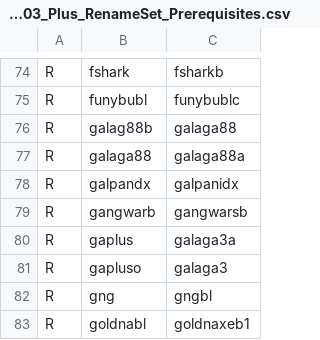
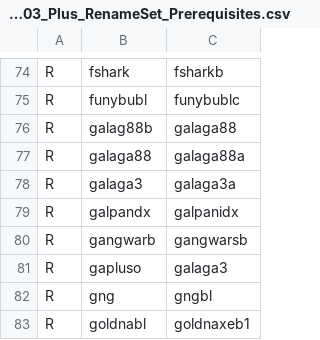
Before and after one commit to franklesniak/ROMSorter, a CSV file: MAME_2003_Plus_RenameSet_Prerequisites.csv, drawn as a sheet; only a part is shown, gaps mark what is left out.

```diff
--- a/MAME_2003_Plus_RenameSet_Prerequisites.csv
+++ b/MAME_2003_Plus_RenameSet_Prerequisites.csv
@@ -77,5 +77,5 @@ R,galag88b,galaga88
 R,galaga88,galaga88a
+R,galaga3,galaga3a
 R,galpandx,galpanidx
 R,gangwarb,gangwarsb
-R,gaplus,galaga3a
 R,gapluso,galaga3
```
Also changed, not shown: MAME_2003_Plus_RenameSet_Exclusions.csv.
